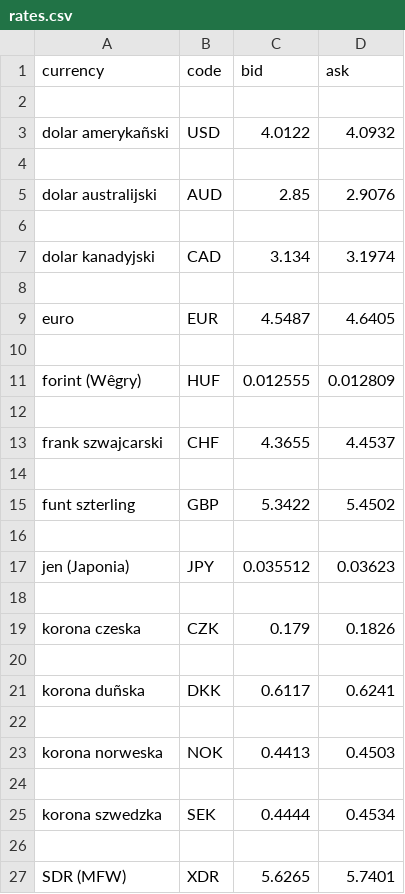
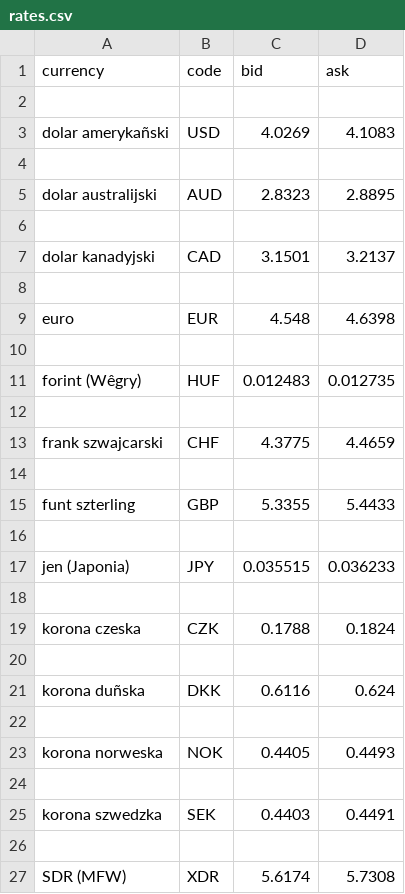
Before and after one commit to KatarzynaKuich/STRONA_BANKU, a CSV file: rates.csv, drawn as a sheet.

```diff
--- a/rates.csv
+++ b/rates.csv
@@ -2,26 +2,26 @@ currency;code;bid;ask
 
-dolar amerykañski;USD;4.0122;4.0932
+dolar amerykañski;USD;4.0269;4.1083
 
-dolar australijski;AUD;2.85;2.9076
+dolar australijski;AUD;2.8323;2.8895
 
-dolar kanadyjski;CAD;3.134;3.1974
+dolar kanadyjski;CAD;3.1501;3.2137
 
-euro;EUR;4.5487;4.6405
+euro;EUR;4.548;4.6398
 
-forint (Wêgry);HUF;0.012555;0.012809
+forint (Wêgry);HUF;0.012483;0.012735
 
-frank szwajcarski;CHF;4.3655;4.4537
+frank szwajcarski;CHF;4.3775;4.4659
 
-funt szterling;GBP;5.3422;5.4502
+funt szterling;GBP;5.3355;5.4433
 
-jen (Japonia);JPY;0.035512;0.03623
+jen (Japonia);JPY;0.035515;0.036233
 
-korona czeska;CZK;0.179;0.1826
+korona czeska;CZK;0.1788;0.1824
 
-korona duñska;DKK;0.6117;0.6241
+korona duñska;DKK;0.6116;0.624
 
-korona norweska;NOK;0.4413;0.4503
+korona norweska;NOK;0.4405;0.4493
 
-korona szwedzka;SEK;0.4444;0.4534
+korona szwedzka;SEK;0.4403;0.4491
 
-SDR (MFW);XDR;5.6265;5.7401
+SDR (MFW);XDR;5.6174;5.7308
```
Also changed, not shown: 1 other file.
